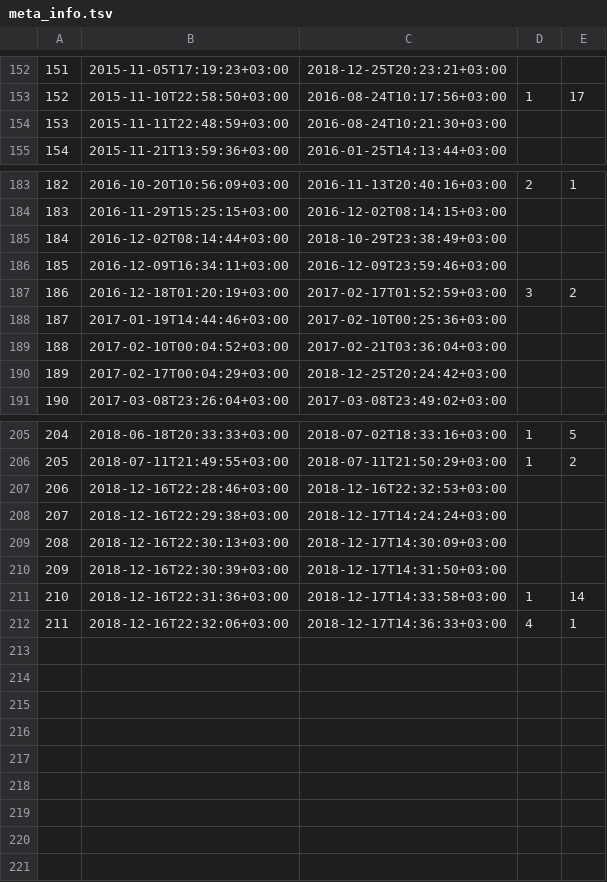
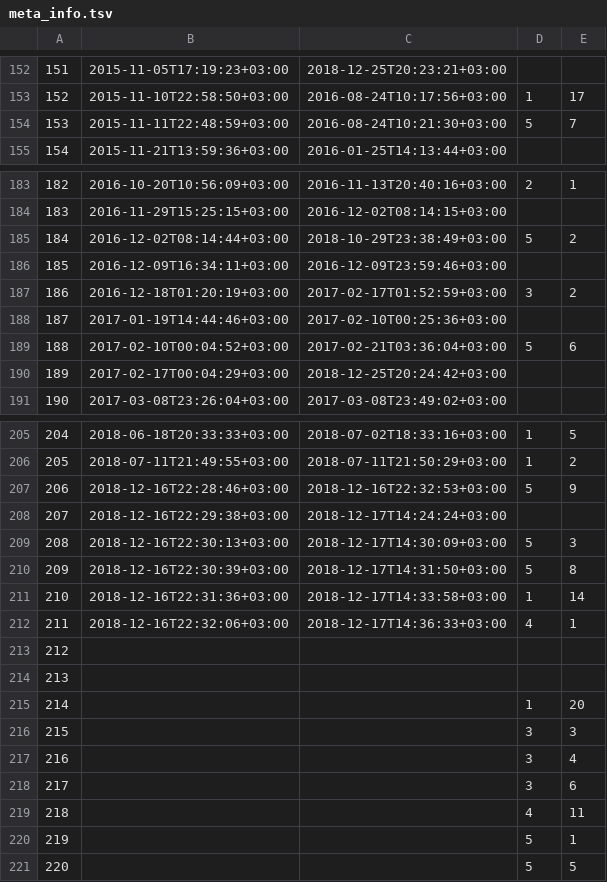
Before and after one commit to GiPreduuzie/gipreduuzie.github.io, a TSV file: meta_info.tsv, drawn as a sheet; only a part is shown, gaps mark what is left out; the diff covers the shown part only.

```diff
--- a/meta_info.tsv
+++ b/meta_info.tsv
@@ -153,3 +153,3 @@
 152	"2015-11-10T22:58:50+03:00"	"2016-08-24T10:17:56+03:00"	1	17
-153	"2015-11-11T22:48:59+03:00"	"2016-08-24T10:21:30+03:00"		
+153	"2015-11-11T22:48:59+03:00"	"2016-08-24T10:21:30+03:00"	5	7
 154	"2015-11-21T13:59:36+03:00"	"2016-01-25T14:13:44+03:00"		
@@ -184,3 +184,3 @@
 183	"2016-11-29T15:25:15+03:00"	"2016-12-02T08:14:15+03:00"		
-184	"2016-12-02T08:14:44+03:00"	"2018-10-29T23:38:49+03:00"		
+184	"2016-12-02T08:14:44+03:00"	"2018-10-29T23:38:49+03:00"	5	2
 185	"2016-12-09T16:34:11+03:00"	"2016-12-09T23:59:46+03:00"		
@@ -188,3 +188,3 @@
 187	"2017-01-19T14:44:46+03:00"	"2017-02-10T00:25:36+03:00"		
-188	"2017-02-10T00:04:52+03:00"	"2017-02-21T03:36:04+03:00"		
+188	"2017-02-10T00:04:52+03:00"	"2017-02-21T03:36:04+03:00"	5	6
 189	"2017-02-17T00:04:29+03:00"	"2018-12-25T20:24:42+03:00"		
@@ -206,7 +206,16 @@
 205	"2018-07-11T21:49:55+03:00"	"2018-07-11T21:50:29+03:00"	1	2
-206	"2018-12-16T22:28:46+03:00"	"2018-12-16T22:32:53+03:00"		
+206	"2018-12-16T22:28:46+03:00"	"2018-12-16T22:32:53+03:00"	5	9
 207	"2018-12-16T22:29:38+03:00"	"2018-12-17T14:24:24+03:00"		
-208	"2018-12-16T22:30:13+03:00"	"2018-12-17T14:30:09+03:00"		
-209	"2018-12-16T22:30:39+03:00"	"2018-12-17T14:31:50+03:00"		
+208	"2018-12-16T22:30:13+03:00"	"2018-12-17T14:30:09+03:00"	5	3
+209	"2018-12-16T22:30:39+03:00"	"2018-12-17T14:31:50+03:00"	5	8
 210	"2018-12-16T22:31:36+03:00"	"2018-12-17T14:33:58+03:00"	1	14
 211	"2018-12-16T22:32:06+03:00"	"2018-12-17T14:36:33+03:00"	4	1
+212				
+213				
+214			1	20
+215			3	3
+216			3	4
+217			3	6
+218			4	11
+219			5	1
+220			5	5
```
Also changed, not shown: 2 edited cells elsewhere in this file, 16 other files.
